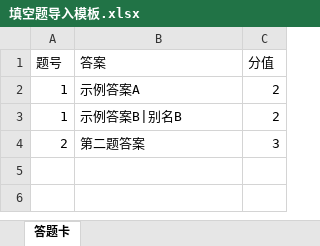
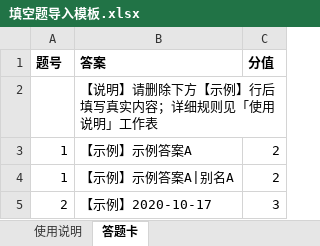
Before and after one commit to TimChin7715/LAN_exam, an Excel workbook: templates/填空题导入模板.xlsx, sheet 答题卡, drawn as a sheet; values as stored, in another font and other column widths than the file's, no borders; addresses are those after the commit; the diff names each change by its address in the sheet, - before the commit and + after, or states it on an @@ line.

```diff
--- a/templates/填空题导入模板.xlsx (sheet 答题卡)
+++ b/templates/填空题导入模板.xlsx (sheet 答题卡)
+sheet tab: 使用说明
-A1:C1 bold: off
+A1:C1 bold: on
+row 2:  | 【说明】请删除下方【示例】行后填写真实内容；详细规则见「使用说明」工作表
-B3 (答案): 示例答案A
+B3 (答案): 【示例】示例答案A
-B4 (答案): 示例答案B|别名B
+B4 (答案): 【示例】示例答案A|别名A
-B5 (答案): 第二题答案
+B5 (答案): 【示例】2020-10-17
```
Also changed, not shown: 43 other files.
